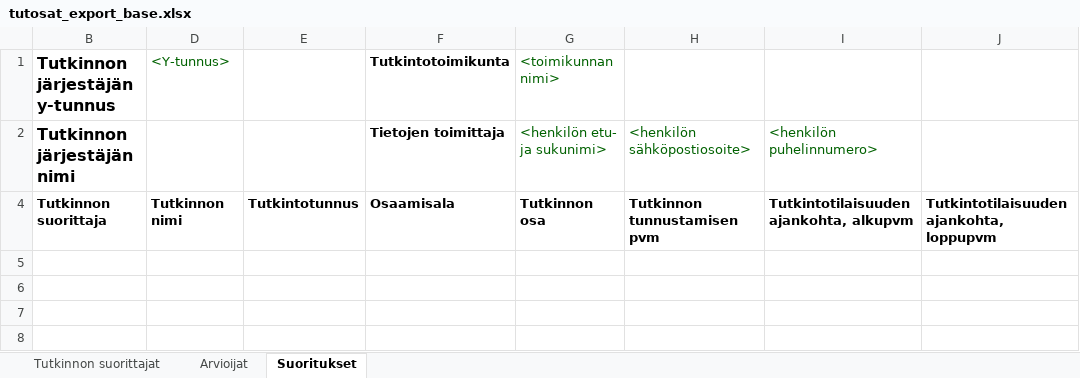
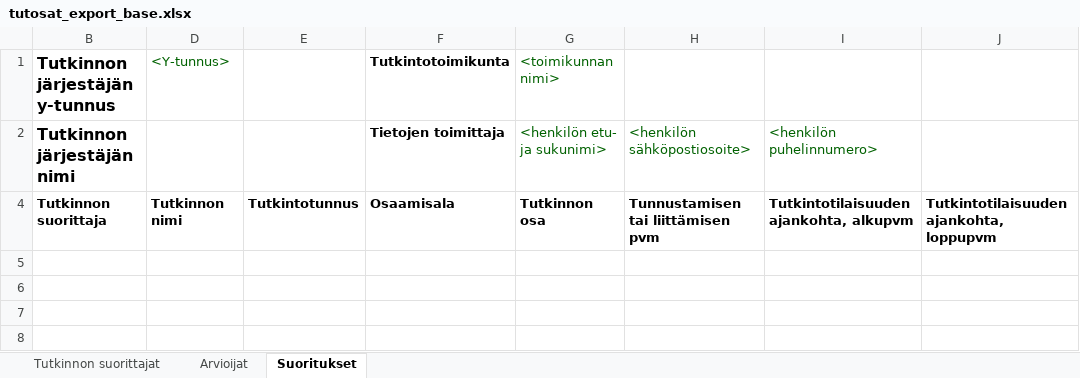
Before and after one commit to Opetushallitus/aitu, an Excel workbook: ttk/resources/tutosat_export_base.xlsx, sheet Suoritukset, drawn as a sheet; only a part is shown; values as stored, in another font and other column widths than the file's, no borders; the diff names each change by its address in the sheet, - before the commit and + after, or states it on an @@ line.

Commit message:
OPH-1871 muutettu excelin validointeja päivämäärille ja infotekstejä.

```diff
--- a/ttk/resources/tutosat_export_base.xlsx (sheet Suoritukset)
+++ b/ttk/resources/tutosat_export_base.xlsx (sheet Suoritukset)
-H4: Tutkinnon tunnustamisen pvm
+H4: Tunnustamisen tai liittämisen pvm
```
